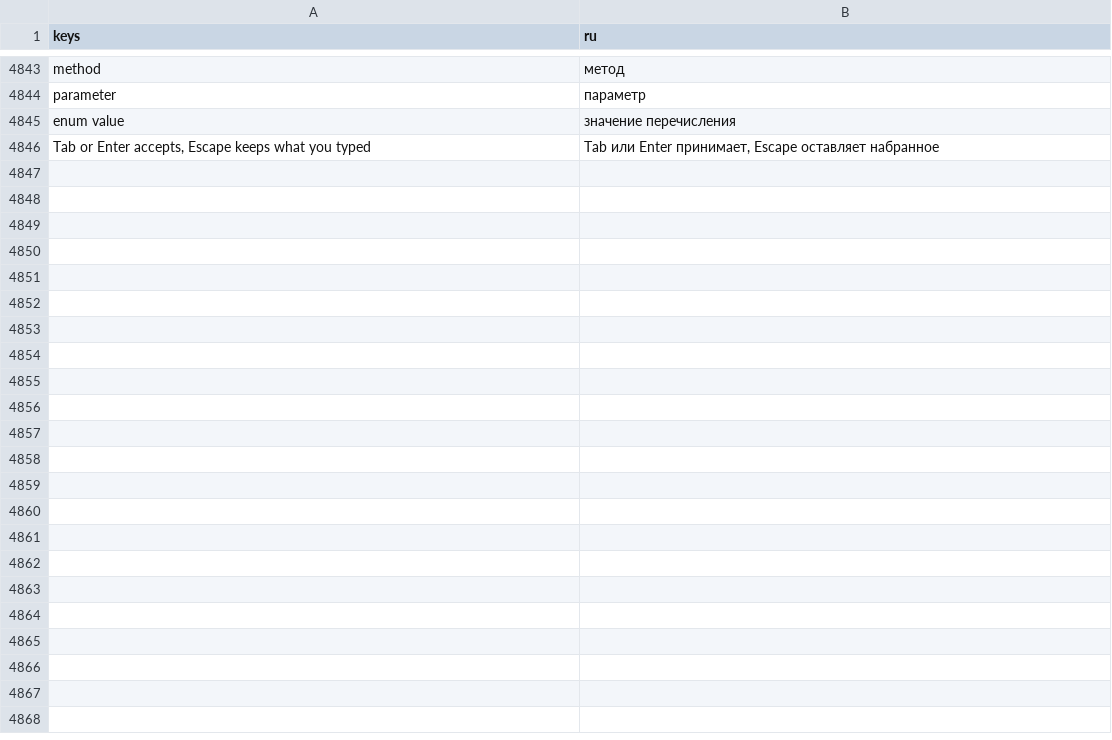
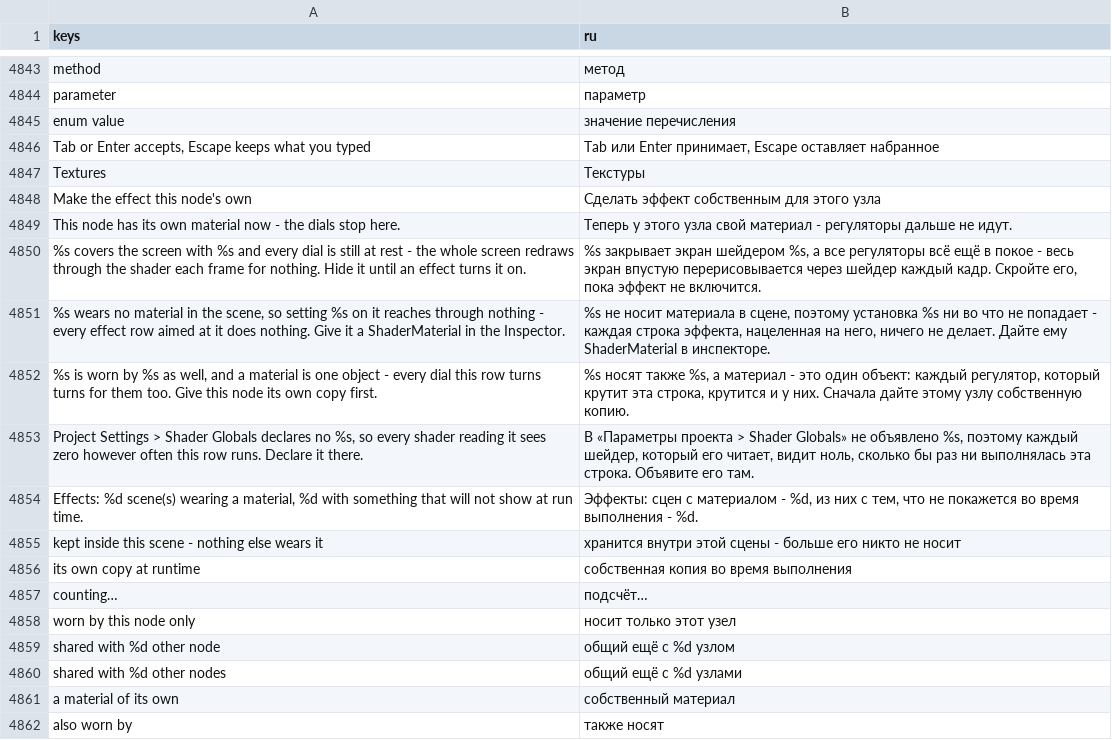
Before and after one commit to SalmanShhh/Godot-EventSheet-Visual-Scripting, a CSV file: addons/eventsheet/translations/ru.csv, drawn as a sheet; only a part is shown, gaps mark what is left out.

Commit message:
chore(i18n): the words the effect band and its findings say, in eight languages
Sixteen new keys across the nine files, in the same order in every one: the head
band's readings (the sharing count in both numbers, the copy already taken, the
material kept inside its scene, the count still running), the five findings'
sentences, the Doctor summary, and the two words the dialog's texture field and
the copy row needed.

```diff
--- a/addons/eventsheet/translations/ru.csv
+++ b/addons/eventsheet/translations/ru.csv
@@ -4870 +4870,17 @@ enum value,значение перечисления
 "Tab or Enter accepts, Escape keeps what you typed","Tab или Enter принимает, Escape оставляет набранное"
+Textures,Текстуры
+Make the effect this node's own,Сделать эффект собственным для этого узла
+This node has its own material now - the dials stop here.,Теперь у этого узла свой материал - регуляторы дальше не идут.
+%s covers the screen with %s and every dial is still at rest - the whole screen redraws through the shader each frame for nothing. Hide it until an effect turns it on.,"%s закрывает экран шейдером %s, а все регуляторы всё ещё в покое - весь экран впустую перерисовывается через шейдер каждый кадр. Скройте его, пока эффект не включится."
+"%s wears no material in the scene, so setting %s on it reaches through nothing - every effect row aimed at it does nothing. Give it a ShaderMaterial in the Inspector.","%s не носит материала в сцене, поэтому установка %s ни во что не попадает - каждая строка эффекта, нацеленная на него, ничего не делает. Дайте ему ShaderMaterial в инспекторе."
+"%s is worn by %s as well, and a material is one object - every dial this row turns turns for them too. Give this node its own copy first.","%s носят также %s, а материал - это один объект: каждый регулятор, который крутит эта строка, крутится и у них. Сначала дайте этому узлу собственную копию."
+"Project Settings > Shader Globals declares no %s, so every shader reading it sees zero however often this row runs. Declare it there.","В «Параметры проекта > Shader Globals» не объявлено %s, поэтому каждый шейдер, который его читает, видит ноль, сколько бы раз ни выполнялась эта строка. Объявите его там."
+"Effects: %d scene(s) wearing a material, %d with something that will not show at run time.","Эффекты: сцен с материалом - %d, из них с тем, что не покажется во время выполнения - %d."
+kept inside this scene - nothing else wears it,хранится внутри этой сцены - больше его никто не носит
+its own copy at runtime,собственная копия во время выполнения
+counting…,подсчёт…
+worn by this node only,носит только этот узел
+shared with %d other node,общий ещё с %d узлом
+shared with %d other nodes,общий ещё с %d узлами
+a material of its own,собственный материал
+also worn by,также носят
```
Also changed, not shown: addons/eventsheet/translations/de.csv, addons/eventsheet/translations/es.csv, 6 other files.
